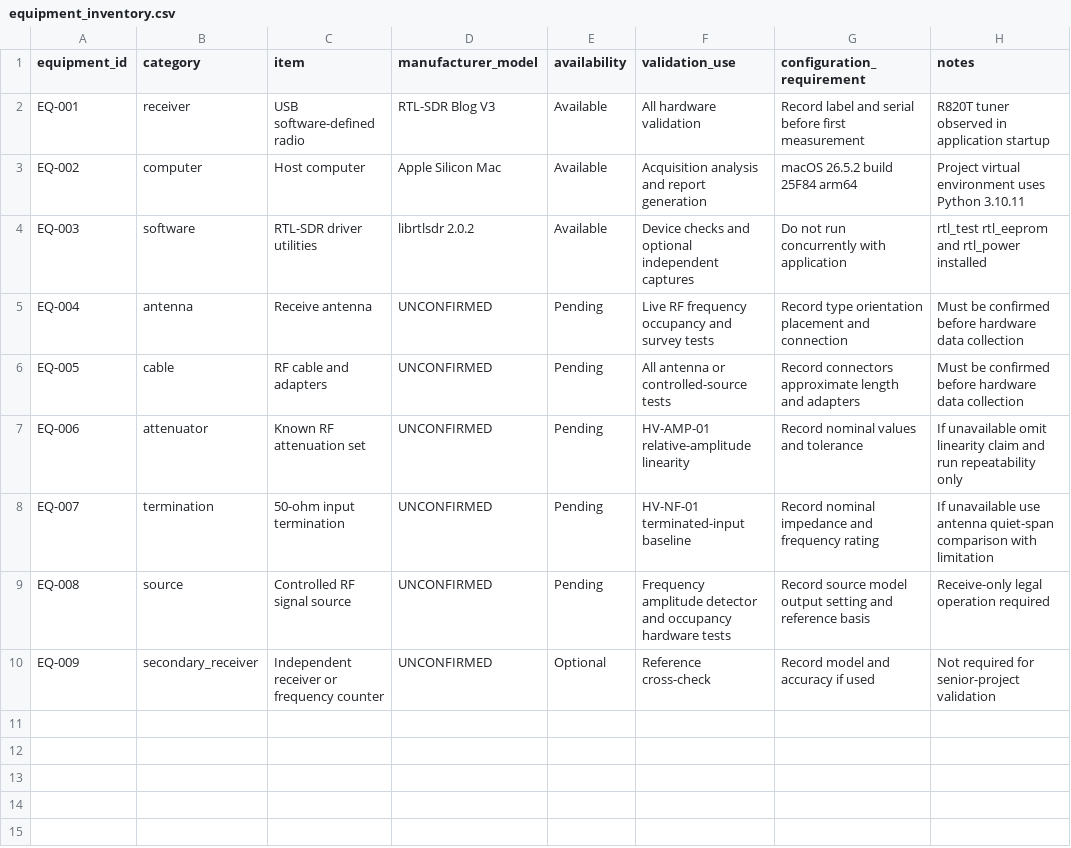
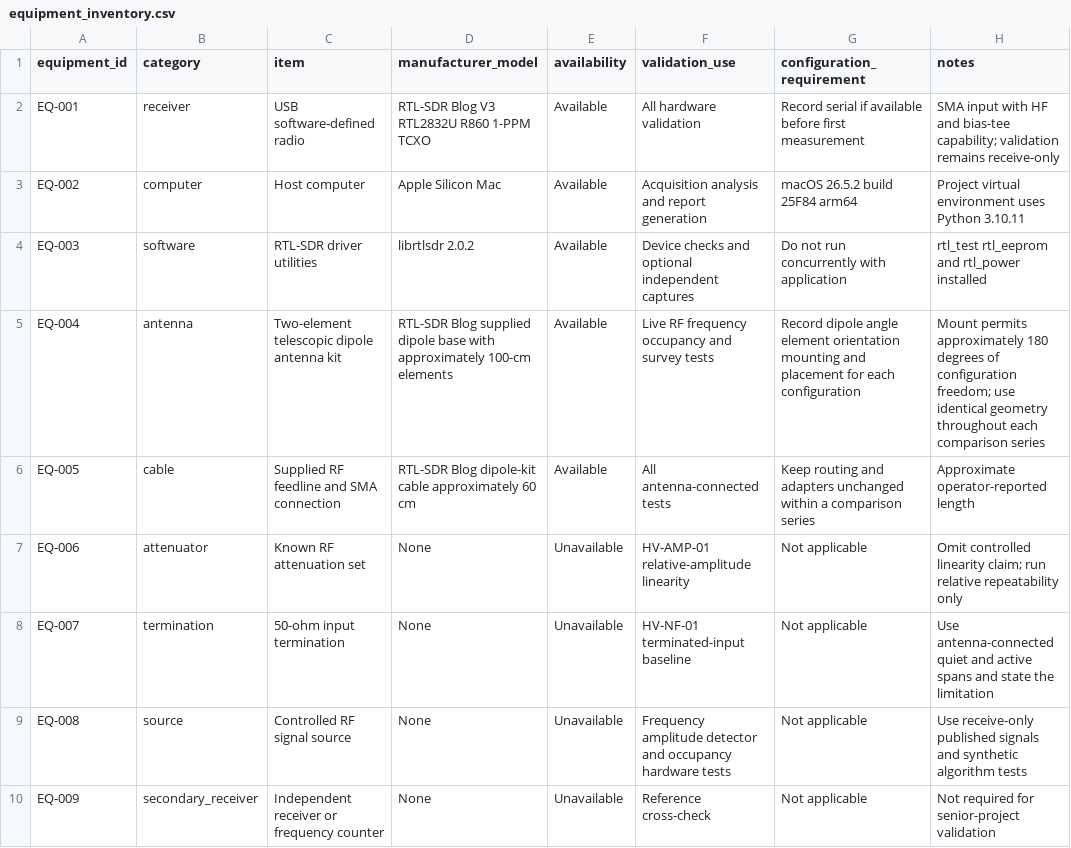
Before and after one commit to SeverusVape/COGNITIVE-RF-SYSTEM-, a CSV file: VALIDATION/equipment_inventory.csv, drawn as a sheet.

```diff
--- a/VALIDATION/equipment_inventory.csv
+++ b/VALIDATION/equipment_inventory.csv
@@ -1,10 +1,10 @@
 equipment_id,category,item,manufacturer_model,availability,validation_use,configuration_requirement,notes
-EQ-001,receiver,USB software-defined radio,RTL-SDR Blog V3,Available,All hardware validation,Record label and serial before first measurement,R820T tuner observed in application startup
+EQ-001,receiver,USB software-defined radio,RTL-SDR Blog V3 RTL2832U R860 1-PPM TCXO,Available,All hardware validation,Record serial if available before first measurement,SMA input with HF and bias-tee capability; validation remains receive-only
 EQ-002,computer,Host computer,Apple Silicon Mac,Available,Acquisition analysis and report generation,macOS 26.5.2 build 25F84 arm64,Project virtual environment uses Python 3.10.11
 EQ-003,software,RTL-SDR driver utilities,librtlsdr 2.0.2,Available,Device checks and optional independent captures,Do not run concurrently with application,rtl_test rtl_eeprom and rtl_power installed
-EQ-004,antenna,Receive antenna,UNCONFIRMED,Pending,Live RF frequency occupancy and survey tests,Record type orientation placement and connection,Must be confirmed before hardware data collection
-EQ-005,cable,RF cable and adapters,UNCONFIRMED,Pending,All antenna or controlled-source tests,Record connectors approximate length and adapters,Must be confirmed before hardware data collection
-EQ-006,attenuator,Known RF attenuation set,UNCONFIRMED,Pending,HV-AMP-01 relative-amplitude linearity,Record nominal values and tolerance,If unavailable omit linearity claim and run repeatability only
-EQ-007,termination,50-ohm input termination,UNCONFIRMED,Pending,HV-NF-01 terminated-input baseline,Record nominal impedance and frequency rating,If unavailable use antenna quiet-span comparison with limitation
-EQ-008,source,Controlled RF signal source,UNCONFIRMED,Pending,Frequency amplitude detector and occupancy hardware tests,Record source model output setting and reference basis,Receive-only legal operation required
-EQ-009,secondary_receiver,Independent receiver or frequency counter,UNCONFIRMED,Optional,Reference cross-check,Record model and accuracy if used,Not required for senior-project validation
+EQ-004,antenna,Two-element telescopic dipole antenna kit,RTL-SDR Blog supplied dipole base with approximately 100-cm elements,Available,Live RF frequency occupancy and survey tests,Record dipole angle element orientation mounting and placement for each configuration,Mount permits approximately 180 degrees of configuration freedom; use identical geometry throughout each comparison series
+EQ-005,cable,Supplied RF feedline and SMA connection,RTL-SDR Blog dipole-kit cable approximately 60 cm,Available,All antenna-connected tests,Keep routing and adapters unchanged within a comparison series,Approximate operator-reported length
+EQ-006,attenuator,Known RF attenuation set,None,Unavailable,HV-AMP-01 relative-amplitude linearity,Not applicable,Omit controlled linearity claim; run relative repeatability only
+EQ-007,termination,50-ohm input termination,None,Unavailable,HV-NF-01 terminated-input baseline,Not applicable,Use antenna-connected quiet and active spans and state the limitation
+EQ-008,source,Controlled RF signal source,None,Unavailable,Frequency amplitude detector and occupancy hardware tests,Not applicable,Use receive-only published signals and synthetic algorithm tests
+EQ-009,secondary_receiver,Independent receiver or frequency counter,None,Unavailable,Reference cross-check,Not applicable,Not required for senior-project validation
```
Also changed, not shown: VALIDATION/configuration_record.csv, VALIDATION/reference_signal_inventory.csv, 1 other file.
